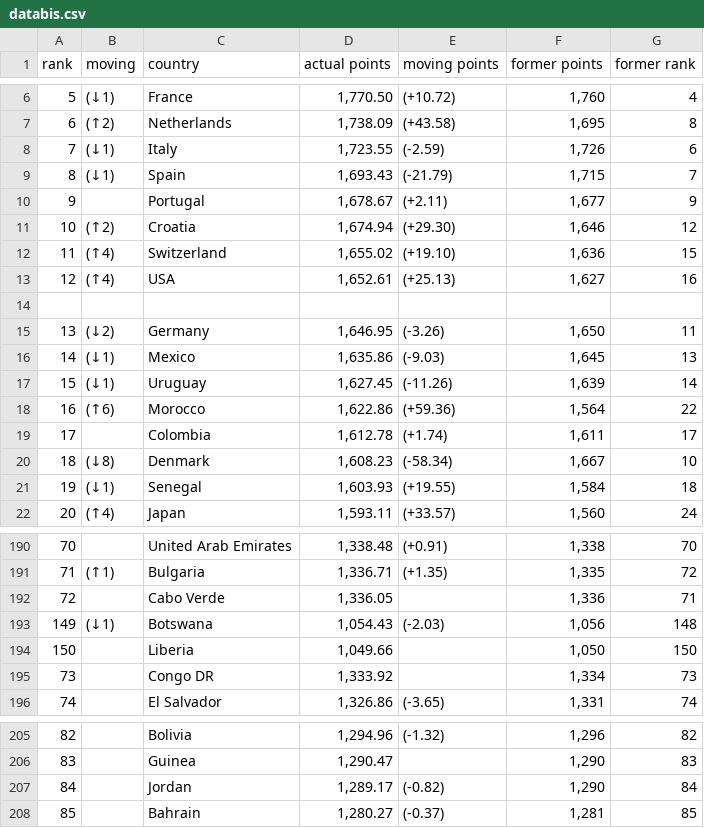
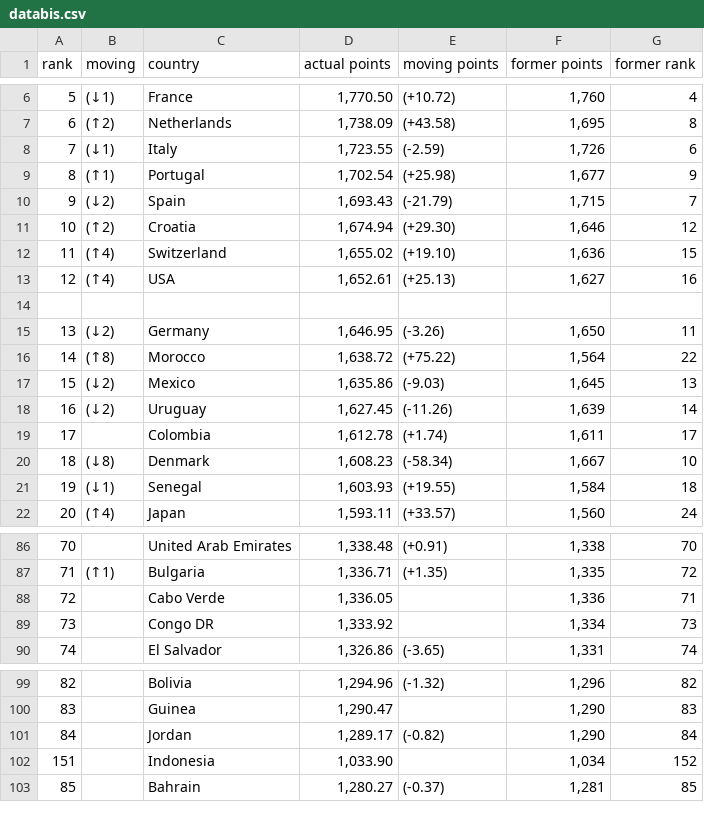
Before and after one commit to hericlibong/SCRAPY_LAB_DATAS, a CSV file: livefifaranking/spiders/databis.csv, drawn as a sheet; only a part is shown, gaps mark what is left out; the diff covers the shown part only.

```diff
--- a/livefifaranking/spiders/databis.csv
+++ b/livefifaranking/spiders/databis.csv
@@ -8,4 +8,4 @@ rank,moving,country,actual points,moving points,former points,former rank
 7 ,(↓1),  Italy,"1,723.55",(-2.59),"1,726",6
-8 ,(↓1),  Spain,"1,693.43",(-21.79),"1,715",7
-9 ,,  Portugal,"1,678.67",(+2.11),"1,677",9
+8 ,(↑1),  Portugal,"1,702.54",(+25.98),"1,677",9
+9 ,(↓2),  Spain,"1,693.43",(-21.79),"1,715",7
 10 ,(↑2),  Croatia,"1,674.94",(+29.30),"1,646",12
@@ -15,5 +15,5 @@ rank,moving,country,actual points,moving points,former points,former rank
 13 ,(↓2),  Germany,"1,646.95",(-3.26),"1,650",11
-14 ,(↓1),  Mexico,"1,635.86",(-9.03),"1,645",13
-15 ,(↓1),  Uruguay,"1,627.45",(-11.26),"1,639",14
-16 ,(↑6),  Morocco,"1,622.86",(+59.36),"1,564",22
+14 ,(↑8),  Morocco,"1,638.72",(+75.22),"1,564",22
+15 ,(↓2),  Mexico,"1,635.86",(-9.03),"1,645",13
+16 ,(↓2),  Uruguay,"1,627.45",(-11.26),"1,639",14
 17 ,,  Colombia,"1,612.78",(+1.74),"1,611",17
@@ -192,4 +88,2 @@ rank,moving,country,actual points,moving points,former points,former rank
 72 ,,  Cabo Verde,"1,336.05 ",,"1,336",71
-149 ,(↓1),  Botswana,"1,054.43",(-2.03),"1,056",148
-150 ,,  Liberia,"1,049.66 ",,"1,050",150
 73 ,,  Congo DR,"1,333.92 ",,"1,334",73
@@ -207,2 +101,3 @@ rank,moving,country,actual points,moving points,former points,former rank
 84 ,,  Jordan,"1,289.17",(-0.82),"1,290",84
+151 ,,  Indonesia,"1,033.90 ",,"1,034",152
 85 ,,  Bahrain,"1,280.27",(-0.37),"1,281",85
```
Also changed, not shown: 6 added rows, 6 removed rows and 97 moved rows elsewhere in this file, 2 other files.
